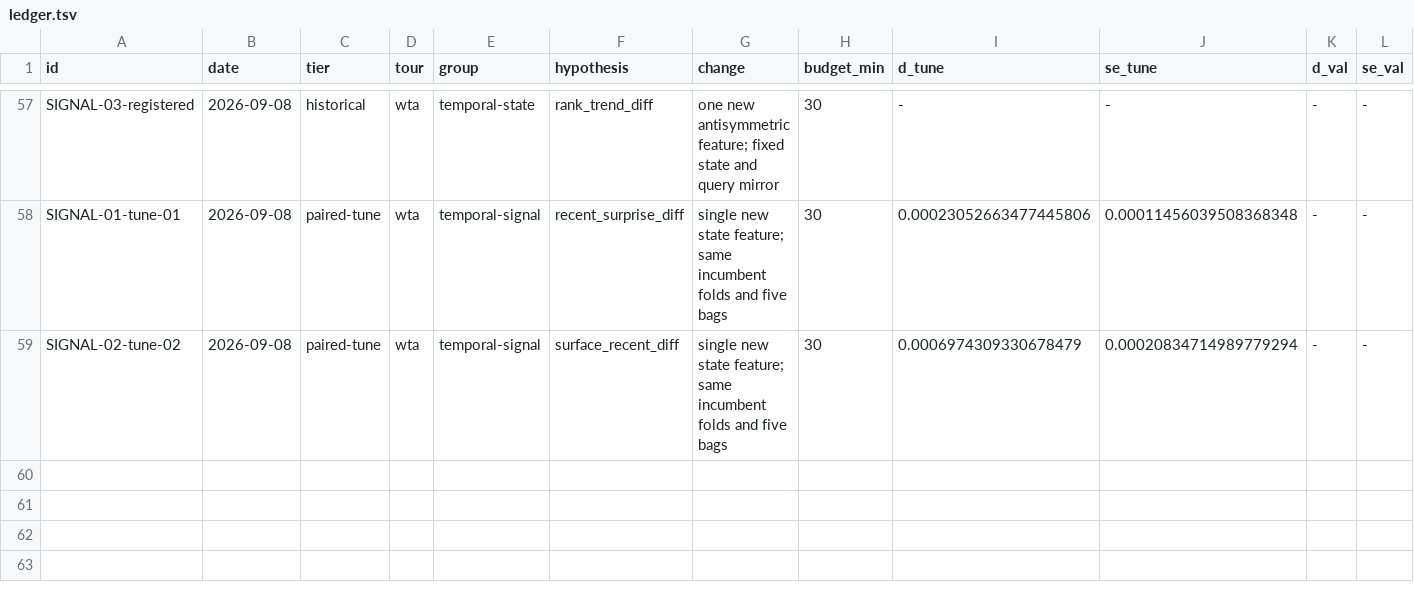
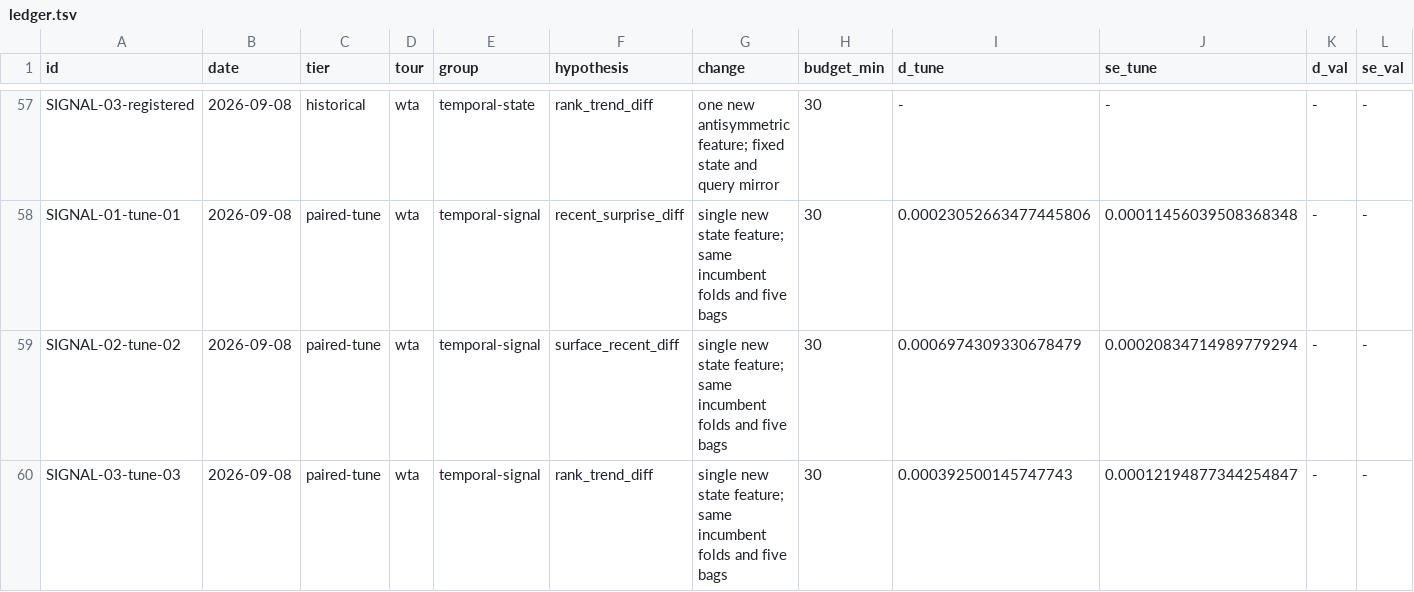
Before and after one commit to ARJUNVARMA2000/tennis-elo, a TSV file: tasks/research/ledger.tsv, drawn as a sheet; only a part is shown, gaps mark what is left out; rows hold the shown columns only; the diff names each change by its address in the sheet, - before the commit and + after, or states it on an @@ line.

Commit message:
research: record ranking-trend gain and lock surface finalist

```diff
--- a/tasks/research/ledger.tsv
+++ b/tasks/research/ledger.tsv
+row 60: SIGNAL-03-tune-03 | 2026-09-08 | paired-tune | wta | temporal-signal | rank_trend_diff | single new state feature; same incumbent folds and five bags | 30 | 0.000392500145747743 | 0.00012194877344254847 | - | -
```
